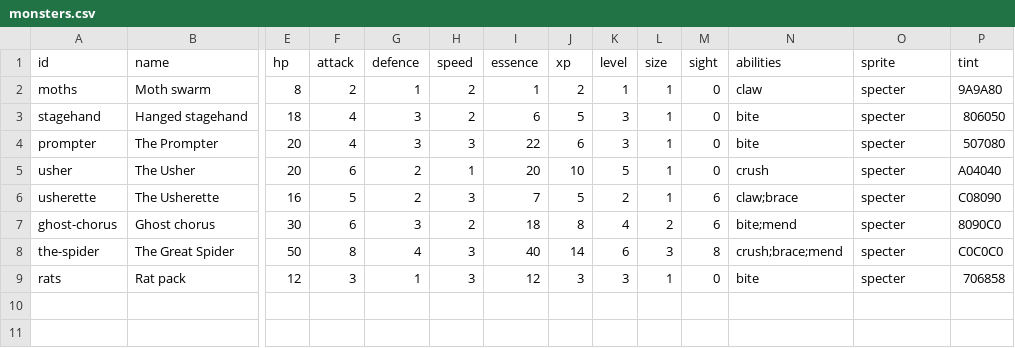
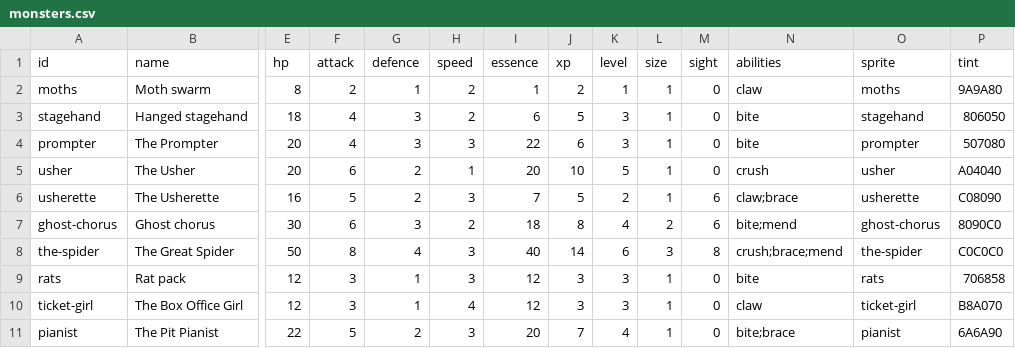
Before and after one commit to FinisTP/engine-study, a CSV file: plugins/last-curtain/assets/match/monsters.csv, drawn as a sheet; only a part is shown, gaps mark what is left out; rows hold the shown columns only; the diff names each change by its address in the sheet, - before the commit and + after, or states it on an @@ line.

```diff
--- a/plugins/last-curtain/assets/match/monsters.csv
+++ b/plugins/last-curtain/assets/match/monsters.csv
-O2 (sprite): specter
+O2 (sprite): moths
-O3 (sprite): specter
+O3 (sprite): stagehand
-O4 (sprite): specter
+O4 (sprite): prompter
-O5 (sprite): specter
+O5 (sprite): usher
-O6 (sprite): specter
+O6 (sprite): usherette
-O7 (sprite): specter
+O7 (sprite): ghost-chorus
-O8 (sprite): specter
+O8 (sprite): the-spider
-O9 (sprite): specter
+O9 (sprite): rats
+row 10: ticket-girl | The Box Office Girl | 12 | 3 | 1 | 4 | 12 | 3 | 3 | 1 | 0 | claw | ticket-girl | B8A070
+row 11: pianist | The Pit Pianist | 22 | 5 | 2 | 3 | 20 | 7 | 4 | 1 | 0 | bite;brace | pianist | 6A6A90
```
Also changed, not shown: 6 other files.
